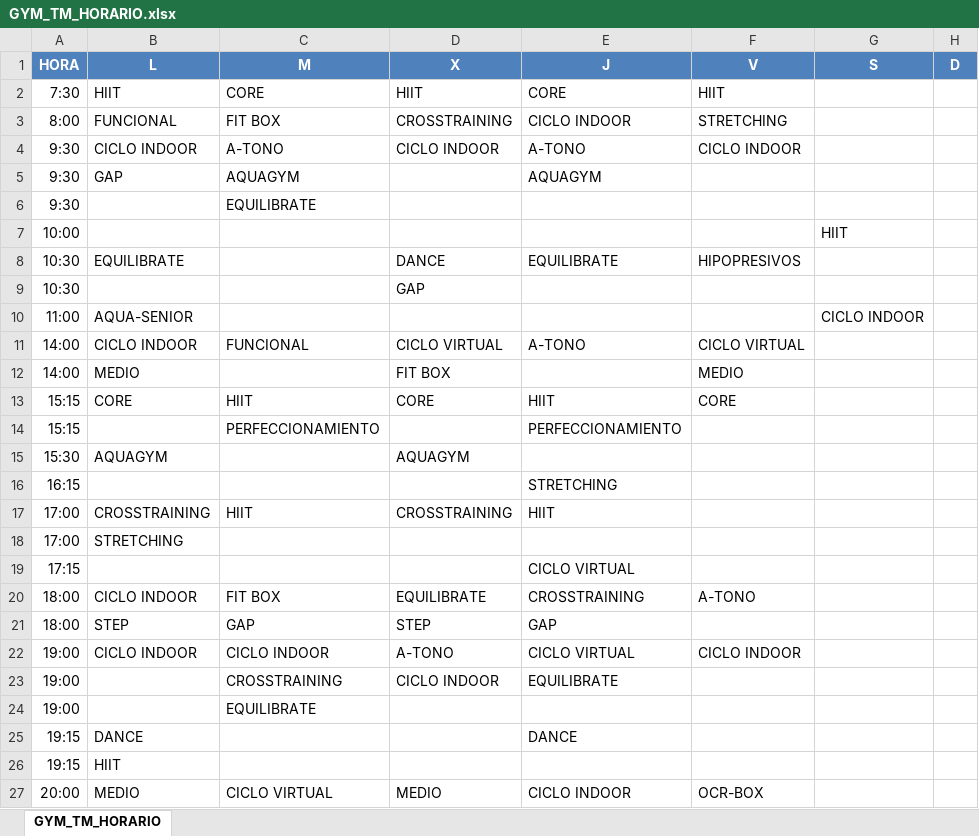
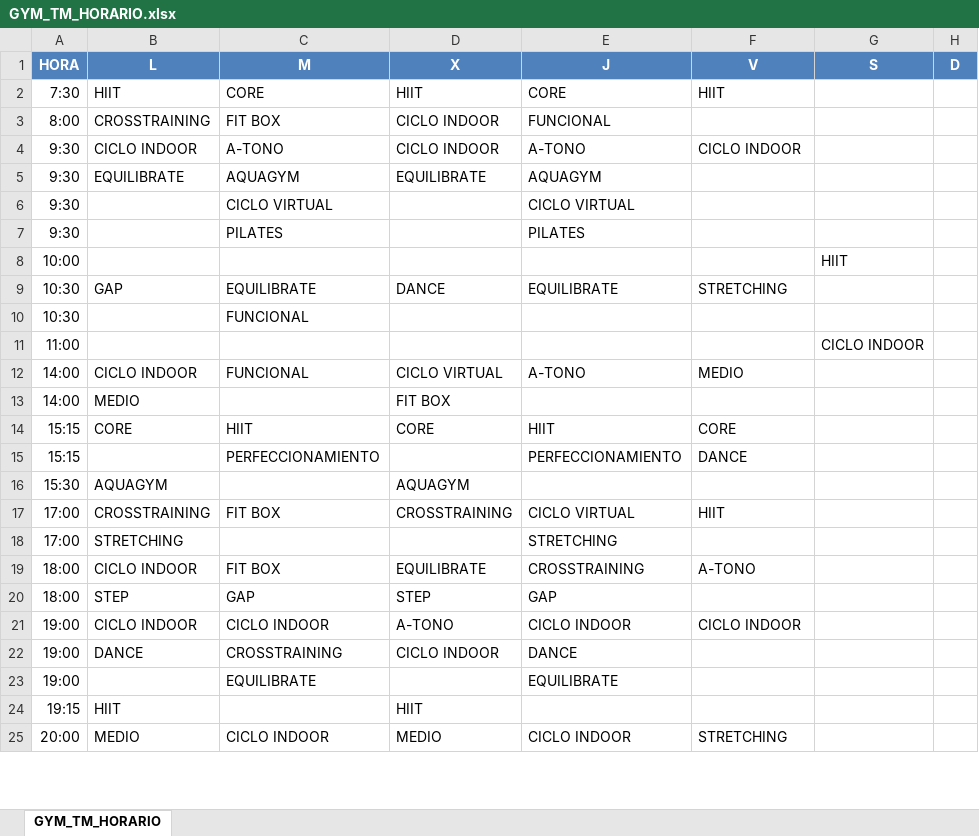
Before and after one commit to pedrocorma/Automatic-gym-class-booking, an Excel workbook: GYM_TM_HORARIO.xlsx, sheet GYM_TM_HORARIO, drawn as a sheet; only a part is shown; values as stored, in another font and other column widths than the file's, no borders; removed rows and columns are numbered as before the commit, all else as after; the diff covers the shown part only; the diff names each change by its address in the sheet, - before the commit and + after, or states it on an @@ line.

Commit message:
Updated gym schedule

```diff
--- a/GYM_TM_HORARIO.xlsx (sheet GYM_TM_HORARIO)
+++ b/GYM_TM_HORARIO.xlsx (sheet GYM_TM_HORARIO)
-B3 (L): FUNCIONAL
+B3 (L): CROSSTRAINING
-D3 (X): CROSSTRAINING
+D3 (X): CICLO INDOOR
-E3 (J): CICLO INDOOR
+E3 (J): FUNCIONAL
-F3 (V): STRETCHING
+F3 (V): (empty)
-B5 (L): GAP
+B5 (L): EQUILIBRATE
-D5 (X): (empty)
+D5 (X): EQUILIBRATE
-C6 (M): EQUILIBRATE
+C6 (M): CICLO VIRTUAL
-E6 (J): (empty)
+E6 (J): CICLO VIRTUAL
+row 7: 9:30 |  | PILATES |  | PILATES
-B9 (L): EQUILIBRATE
+B9 (L): GAP
-C9 (M): (empty)
+C9 (M): EQUILIBRATE
-F9 (V): HIPOPRESIVOS
+F9 (V): STRETCHING
-C10 (M): (empty)
+C10 (M): FUNCIONAL
-D10 (X): GAP
+D10 (X): (empty)
-B11 (L): AQUA-SENIOR
+B11 (L): (empty)
-F12 (V): CICLO VIRTUAL
+F12 (V): MEDIO
-F13 (V): MEDIO
+F13 (V): (empty)
-F15 (V): (empty)
+F15 (V): DANCE
-row 16: 16:15 |  |  |  | STRETCHING
-C17 (M): HIIT
+C17 (M): FIT BOX
-E17 (J): HIIT
+E17 (J): CICLO VIRTUAL
-F17 (V): (empty)
+F17 (V): HIIT
-E18 (J): (empty)
+E18 (J): STRETCHING
-row 19: 17:15 |  |  |  | CICLO VIRTUAL
-E21 (J): CICLO VIRTUAL
+E21 (J): CICLO INDOOR
-B22 (L): (empty)
+B22 (L): DANCE
-E22 (J): EQUILIBRATE
+E22 (J): DANCE
-E23 (J): (empty)
+E23 (J): EQUILIBRATE
-row 25: 19:15 | DANCE |  |  | DANCE
-D24 (X): (empty)
+D24 (X): HIIT
-C25 (M): CICLO VIRTUAL
+C25 (M): CICLO INDOOR
-F25 (V): OCR-BOX
+F25 (V): STRETCHING
```
Also changed, not shown: 3 edited cells elsewhere in this sheet.
